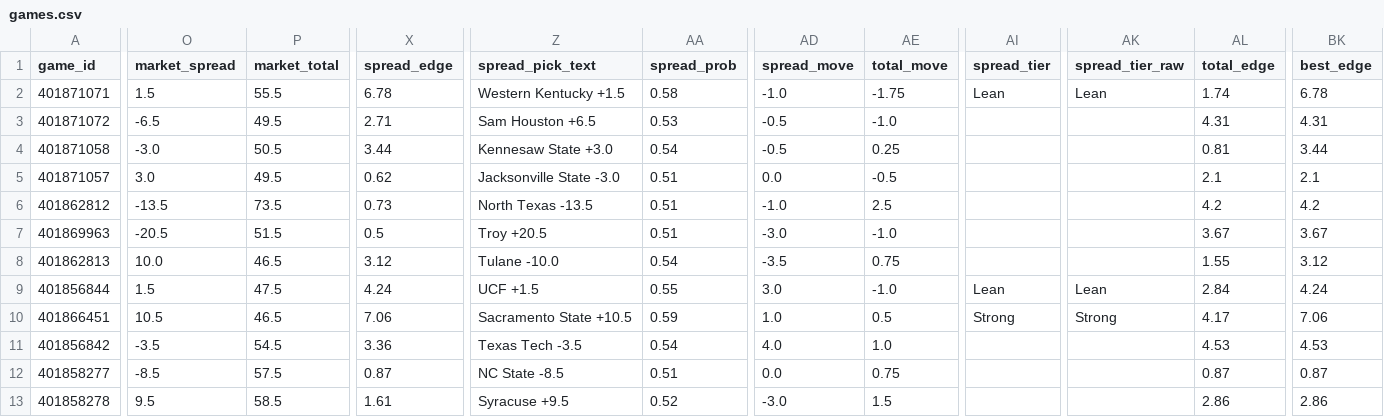
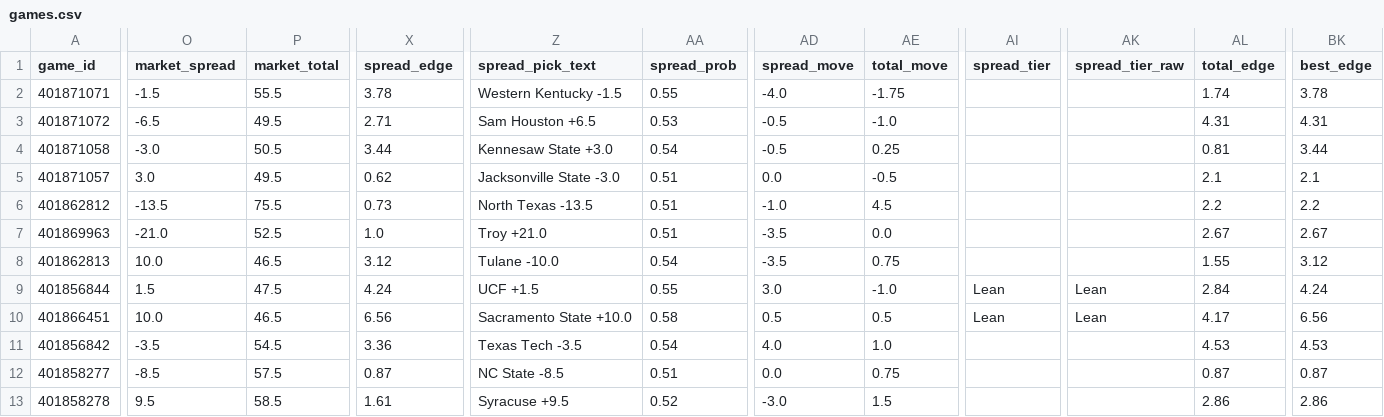
Before and after one commit to jschwich/cfb-model, a CSV file: docs/data/games.csv, drawn as a sheet; only a part is shown, gaps mark what is left out; the diff covers the shown part only; the diff names each change by its address in the sheet, - before the commit and + after, or states it on an @@ line.

```diff
--- a/docs/data/games.csv
+++ b/docs/data/games.csv
-O2 (market_spread): 1.5
+O2 (market_spread): -1.5
-X2 (spread_edge): 6.78
+X2 (spread_edge): 3.78
-Z2 (spread_pick_text): Western Kentucky +1.5
+Z2 (spread_pick_text): Western Kentucky -1.5
-AA2 (spread_prob): 0.58
+AA2 (spread_prob): 0.55
-AD2 (spread_move): -1.0
+AD2 (spread_move): -4.0
-AI2 (spread_tier): Lean
+AI2 (spread_tier): (empty)
-AK2 (spread_tier_raw): Lean
+AK2 (spread_tier_raw): (empty)
-BK2 (best_edge): 6.78
+BK2 (best_edge): 3.78
-P6 (market_total): 73.5
+P6 (market_total): 75.5
-AE6 (total_move): 2.5
+AE6 (total_move): 4.5
-AL6 (total_edge): 4.2
+AL6 (total_edge): 2.2
-BK6 (best_edge): 4.2
+BK6 (best_edge): 2.2
-O7 (market_spread): -20.5
+O7 (market_spread): -21.0
-P7 (market_total): 51.5
+P7 (market_total): 52.5
-X7 (spread_edge): 0.5
+X7 (spread_edge): 1.0
-Z7 (spread_pick_text): Troy +20.5
+Z7 (spread_pick_text): Troy +21.0
-AD7 (spread_move): -3.0
+AD7 (spread_move): -3.5
-AE7 (total_move): -1.0
+AE7 (total_move): 0.0
-AL7 (total_edge): 3.67
+AL7 (total_edge): 2.67
-BK7 (best_edge): 3.67
+BK7 (best_edge): 2.67
-O10 (market_spread): 10.5
+O10 (market_spread): 10.0
-X10 (spread_edge): 7.06
+X10 (spread_edge): 6.56
-Z10 (spread_pick_text): Sacramento State +10.5
+Z10 (spread_pick_text): Sacramento State +10.0
-AA10 (spread_prob): 0.59
+AA10 (spread_prob): 0.58
-AD10 (spread_move): 1.0
+AD10 (spread_move): 0.5
-AI10 (spread_tier): Strong
+AI10 (spread_tier): Lean
-AK10 (spread_tier_raw): Strong
+AK10 (spread_tier_raw): Lean
-BK10 (best_edge): 7.06
+BK10 (best_edge): 6.56
```
Also changed, not shown: 51 edited cells elsewhere in this file, 4 other files.
